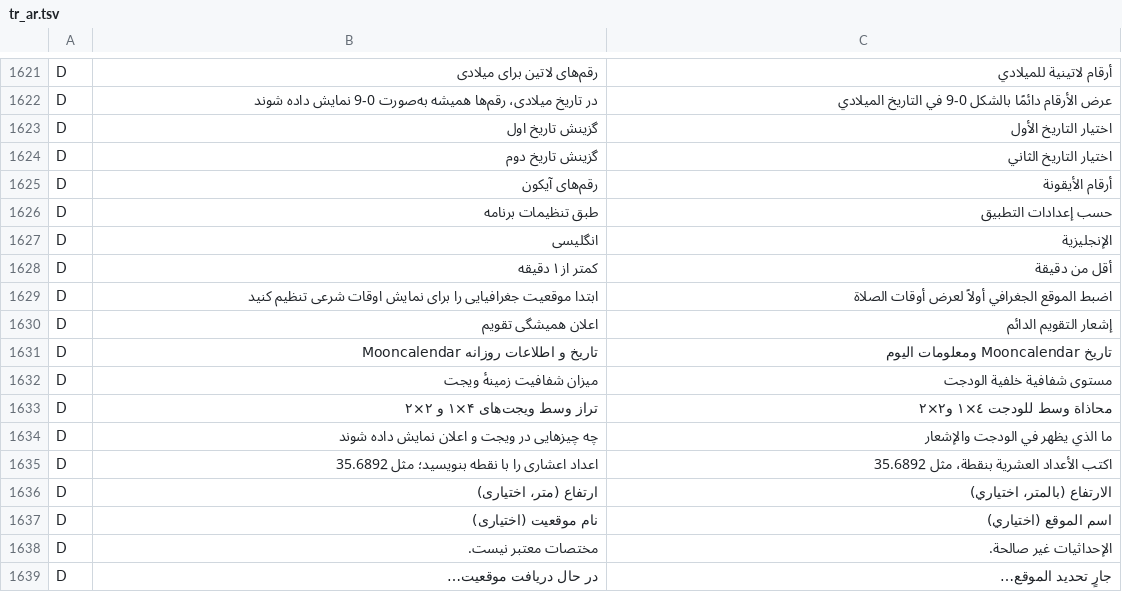
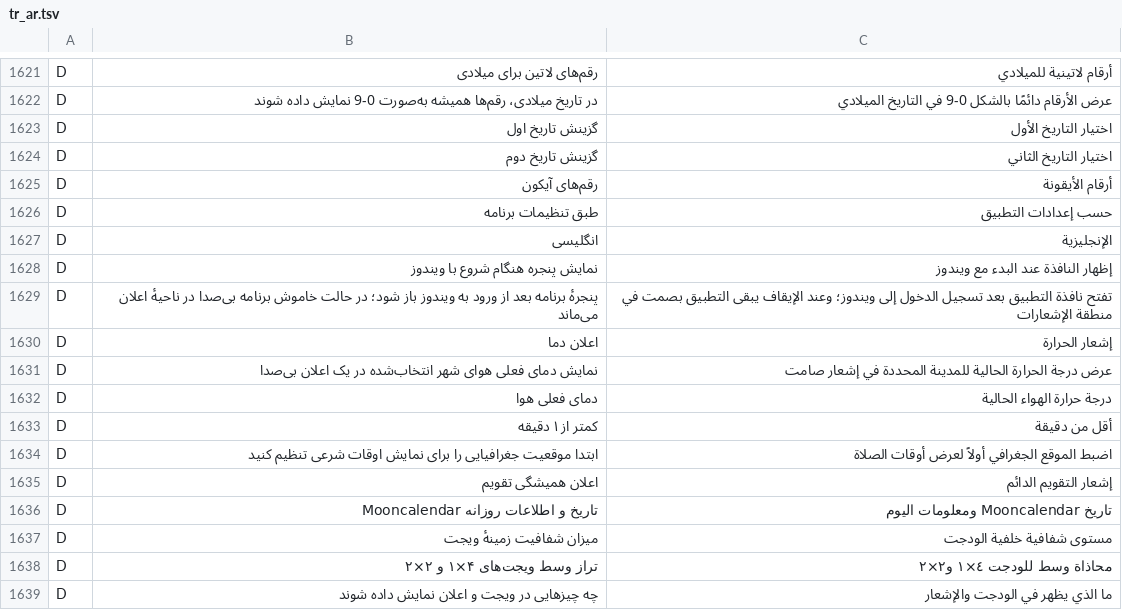
Before and after one commit to M-D-6/MoonCalendar, a TSV file: android/app/src/main/assets/tr_ar.tsv, drawn as a sheet; only a part is shown, gaps mark what is left out; the shorter side is filled out with more unchanged rows.

```diff
--- a/android/app/src/main/assets/tr_ar.tsv
+++ b/android/app/src/main/assets/tr_ar.tsv
@@ -1627,2 +1627,7 @@ D	طبق تنظیمات برنامه	حسب إعدادات التطبيق
 D	انگلیسی	الإنجليزية
+D	نمایش پنجره هنگام شروع با ویندوز	إظهار النافذة عند البدء مع ويندوز
+D	پنجرهٔ برنامه بعد از ورود به ویندوز باز شود؛ در حالت خاموش برنامه بی‌صدا در ناحیهٔ اعلان می‌ماند	تفتح نافذة التطبيق بعد تسجيل الدخول إلى ويندوز؛ وعند الإيقاف يبقى التطبيق بصمت في منطقة الإشعارات
+D	اعلان دما	إشعار الحرارة
+D	نمایش دمای فعلی هوای شهر انتخاب‌شده در یک اعلان بی‌صدا	عرض درجة الحرارة الحالية للمدينة المحددة في إشعار صامت
+D	دمای فعلی هوا	درجة حرارة الهواء الحالية
 D	کمتر از ۱ دقیقه	أقل من دقيقة
```
Also changed, not shown: android/app/src/main/assets/tr_en.tsv, 43 other files.
